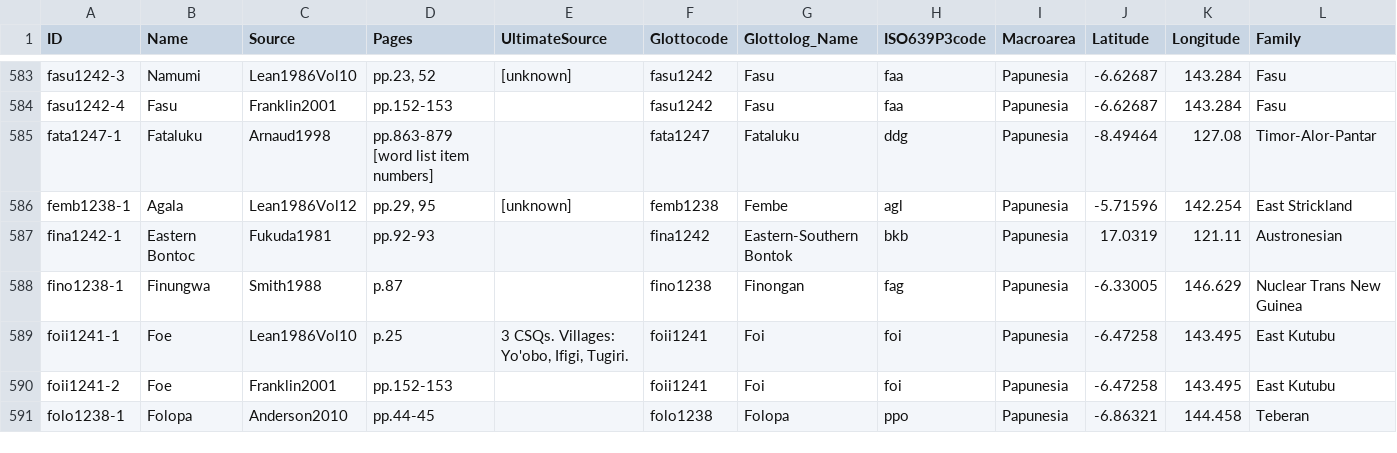
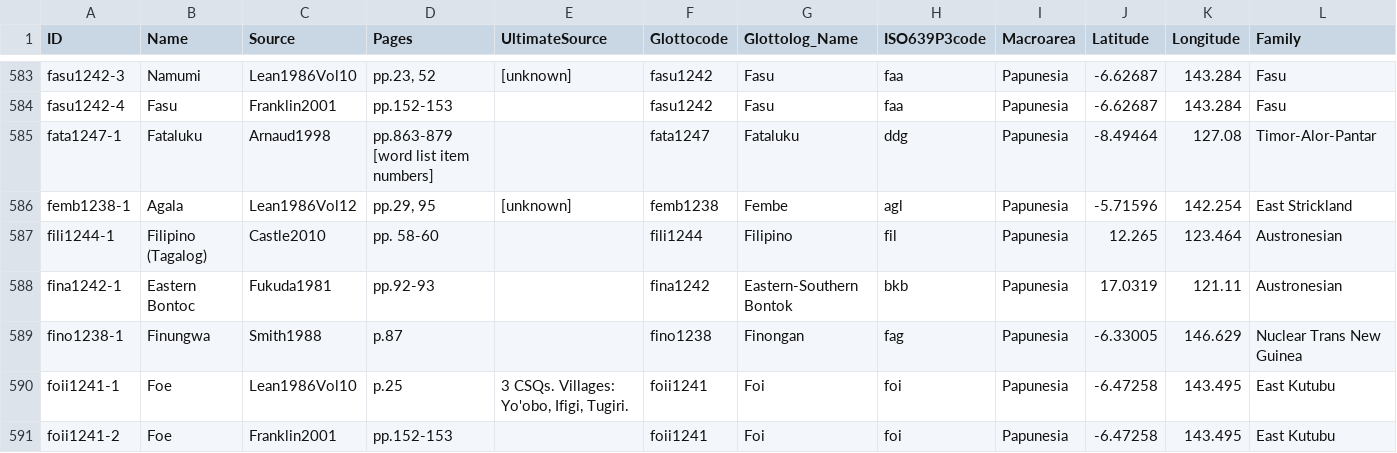
Before and after one commit to numeralbank/barlowpacific, a CSV file: etc/languages.csv, drawn as a sheet; only a part is shown, gaps mark what is left out; the shorter side is filled out with more unchanged rows; the diff names each change by its address in the sheet, - before the commit and + after, or states it on an @@ line.

Commit message:
Added fili1244-1

```diff
--- a/etc/languages.csv
+++ b/etc/languages.csv
+row 587: fili1244-1 | Filipino (Tagalog) | Castle2010 | pp. 58-60 |  | fili1244 | Filipino | fil | Papunesia | 12.265 | 123.464 | Austronesian
```
